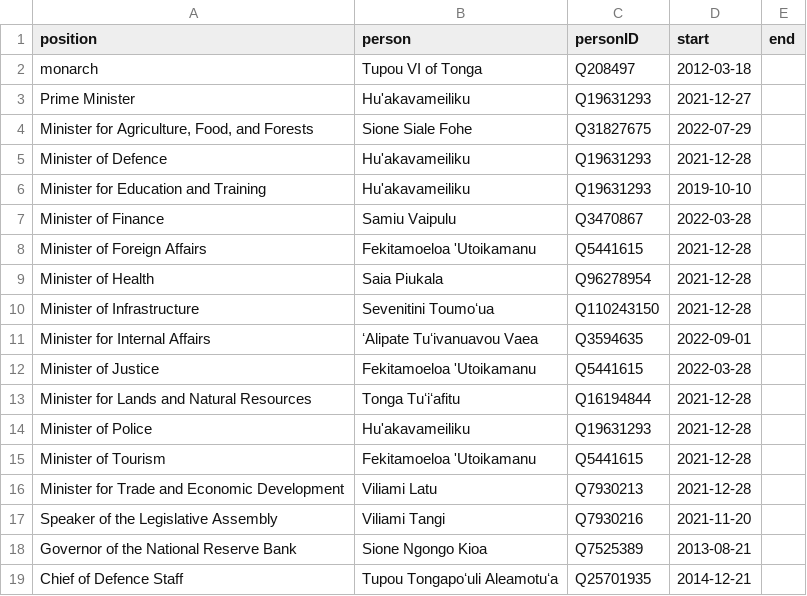
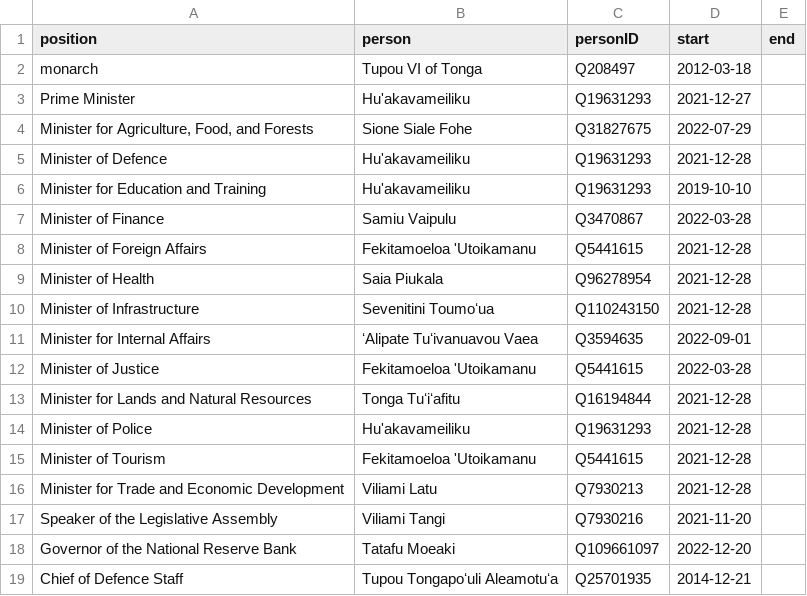
Before and after one commit to Tonyatibbs06/tonga, a CSV file: html/current.csv, drawn as a sheet.

```diff
--- a/html/current.csv
+++ b/html/current.csv
@@ -17,3 +17,3 @@ Minister for Trade and Economic Development,Viliami Latu,Q7930213,2021-12-28,
 Speaker of the Legislative Assembly,Viliami Tangi,Q7930216,2021-11-20,
-Governor of the National Reserve Bank,Sione Ngongo Kioa,Q7525389,2013-08-21,
+Governor of the National Reserve Bank,Tatafu Moeaki,Q109661097,2022-12-20,
 Chief of Defence Staff,Tupou Tongapoʻuli Aleamotuʻa,Q25701935,2014-12-21,
```
Also changed, not shown: html/holders21.csv, html/predecessors.csv, 1 other file.
